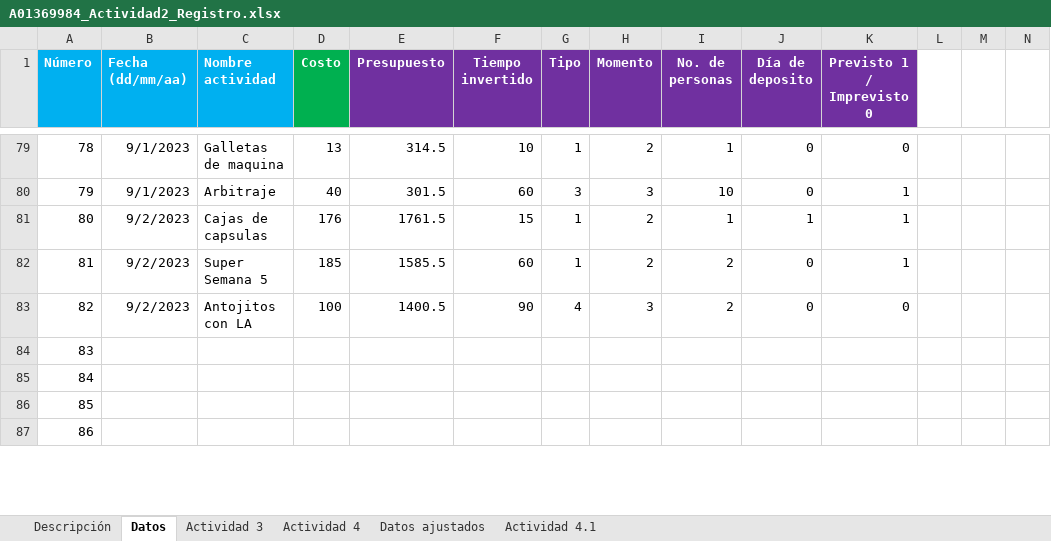
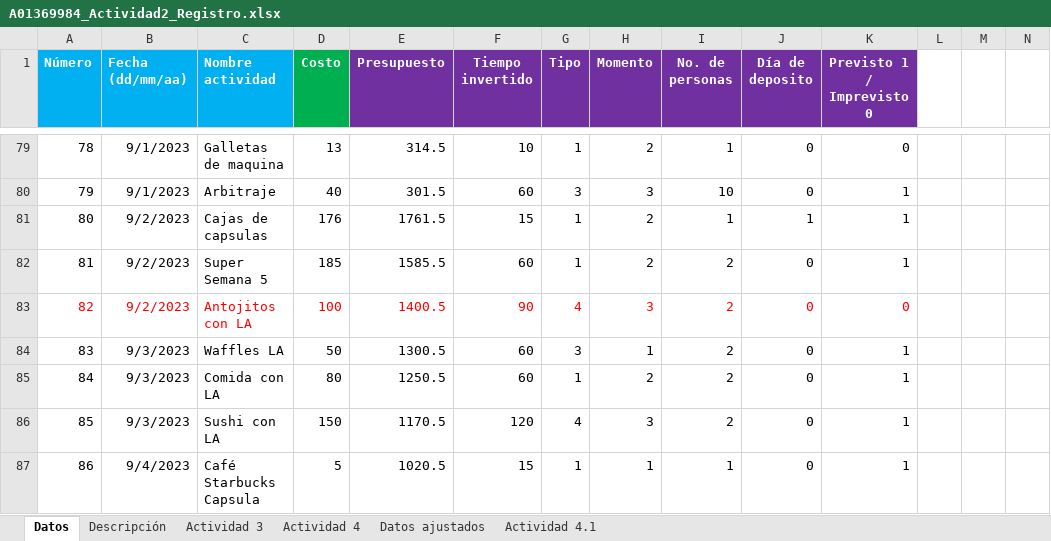
Before and after one commit to AnHrt/CienciaDatos, an Excel workbook: A01369984_Actividad2_Registro.xlsx, sheet Datos, drawn as a sheet; only a part is shown, gaps mark what is left out; values as stored, in another font and other column widths than the file's, no borders; the diff covers the shown part only; the diff names each change by its address in the sheet, - before the commit and + after, or states it on an @@ line.

Commit message:
Update A01369984_Actividad2_Registro.xlsx

```diff
--- a/A01369984_Actividad2_Registro.xlsx (sheet Datos)
+++ b/A01369984_Actividad2_Registro.xlsx (sheet Datos)
@@ sheet tab order changed: Datos | Descripción | Actividad 3 | Actividad 4 | Datos ajustados | Actividad 4.1 @@
-A83:K83 text colour: black
+A83:K83 text colour: #FF0000
-B84:B86 (Fecha (dd/mm/aa)): (empty)
+B84:B86 (Fecha (dd/mm/aa)): 9/3/2023
-C84 (Nombre actividad): (empty)
+C84 (Nombre actividad): Waffles LA
-D84 (Costo): (empty)
+D84 (Costo): 50
-E84 (Presupuesto): (empty)
+E84 (Presupuesto): 1300.5
-F84:F85 (Tiempo invertido): (empty)
+F84:F85 (Tiempo invertido): 60
-G84 (Tipo): (empty)
+G84 (Tipo): 3
-H84 (Momento): (empty)
+H84 (Momento): 1
-I84:I86 (No. de personas): (empty)
+I84:I86 (No. de personas): 2
-J84:J87 (Día de deposito): (empty)
+J84:J87 (Día de deposito): 0
-K84:K87 (Previsto 1 / Imprevisto 0): (empty)
+K84:K87 (Previsto 1 / Imprevisto 0): 1
-C85 (Nombre actividad): (empty)
+C85 (Nombre actividad): Comida con LA
-D85 (Costo): (empty)
+D85 (Costo): 80
-E85 (Presupuesto): (empty)
+E85 (Presupuesto): 1250.5
-G85 (Tipo): (empty)
+G85 (Tipo): 1
-H85 (Momento): (empty)
+H85 (Momento): 2
-C86 (Nombre actividad): (empty)
+C86 (Nombre actividad): Sushi con LA
-D86 (Costo): (empty)
+D86 (Costo): 150
-E86 (Presupuesto): (empty)
+E86 (Presupuesto): 1170.5
-F86 (Tiempo invertido): (empty)
+F86 (Tiempo invertido): 120
-G86 (Tipo): (empty)
+G86 (Tipo): 4
-H86 (Momento): (empty)
+H86 (Momento): 3
-B87 (Fecha (dd/mm/aa)): (empty)
+B87 (Fecha (dd/mm/aa)): 9/4/2023
-C87 (Nombre actividad): (empty)
+C87 (Nombre actividad): Café Starbucks Capsula
-D87 (Costo): (empty)
+D87 (Costo): 5
-E87 (Presupuesto): (empty)
+E87 (Presupuesto): 1020.5
-F87 (Tiempo invertido): (empty)
+F87 (Tiempo invertido): 15
-G87 (Tipo): (empty)
+G87 (Tipo): 1
-H87 (Momento): (empty)
+H87 (Momento): 1
-I87 (No. de personas): (empty)
+I87 (No. de personas): 1
```
Also changed, not shown: 1065 edited cells elsewhere in this sheet, charts or pictures.
